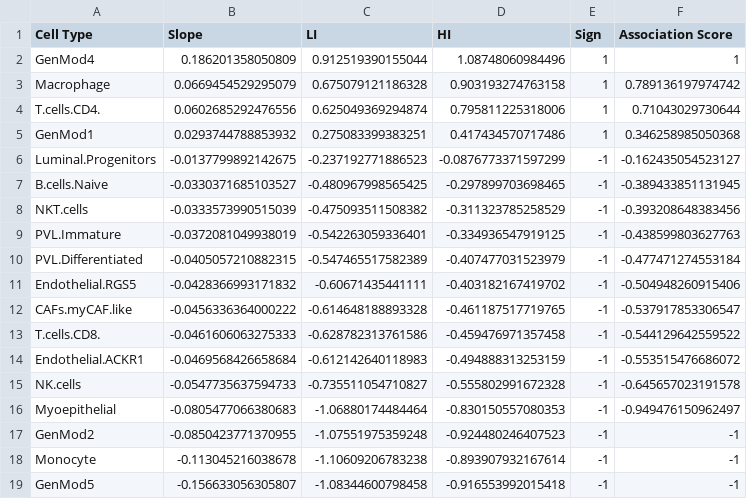
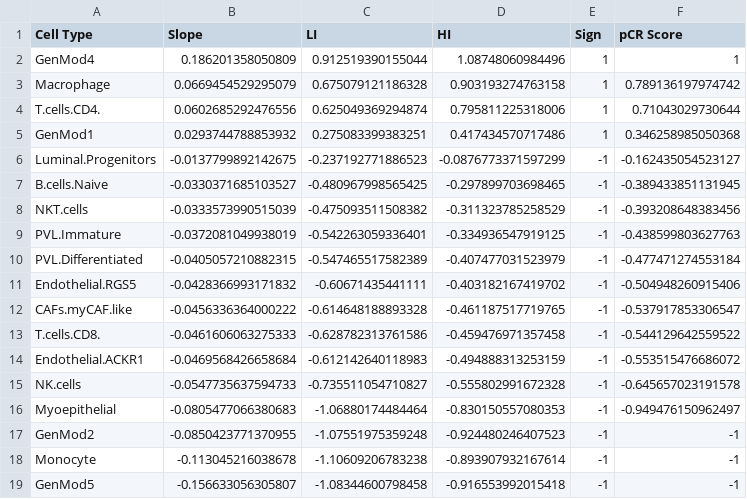
Before and after one commit to YounessAzimzade/XML-TME-NAC-BC, a CSV file: AssociationScores/GeneralPopulation/pCRScoreAll.csv, drawn as a sheet.

Commit message:
pCRScoreAll.csv

```diff
--- a/AssociationScores/GeneralPopulation/pCRScoreAll.csv
+++ b/AssociationScores/GeneralPopulation/pCRScoreAll.csv
@@ -1,2 +1,2 @@
-Cell Type,Slope,LI,HI,Sign,Association Score
+Cell Type,Slope,LI,HI,Sign,pCR Score
 GenMod4,0.186201358050809,0.912519390155044,1.08748060984496,1,1
```
